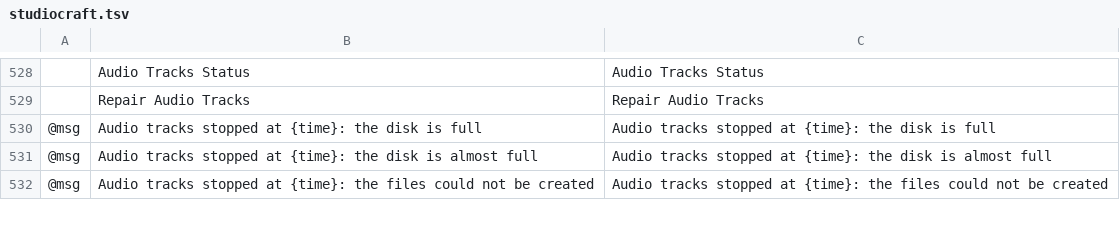
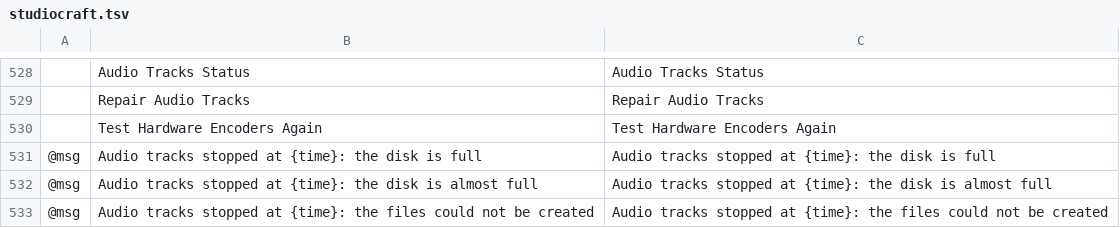
Before and after one commit to blamejs/StudioCraft, a TSV file: crates/ui-egui/i18n/locales/en/studiocraft.tsv, drawn as a sheet; only a part is shown, gaps mark what is left out; the diff names each change by its address in the sheet, - before the commit and + after, or states it on an @@ line.

Commit message:
craft-hwenc: encoder tests stop at a total time, and their results are kept between sessions
An automatic choice tested its candidates one at a time, each with its own
timeout, so an ffmpeg that never answered held a start for the timeout
once per candidate.

- resolve_within gives the tests of one choice a Budget. A running test
  stops when it is used, and the candidates that are left are reported as
  Outcome::NotTested. resolve uses DEFAULT_BUDGET (30 s); StudioCraft uses
  10 s, with 5 s for one test. A test that ran past its timeout is
  Outcome::TimedOut.
- Timeouts are measured on a Clock. FfmpegProber::with_clock takes one, so
  tests move time forward themselves.
- ProbeCache::save and ProbeCache::load keep the outcomes in a text file
  for a Fingerprint: the ffmpeg program, its version line, size and
  modification time, and the graphics driver. A file for another
  fingerprint or format version is not read; a damaged file, or one
  larger than 1 MiB, is not read at all. Timeouts, busy devices and
  encoders that failed while they ran are not saved. A passing VA-API
  test is saved with its render node and used only while that node
  exists.
- StudioCraft keeps the file as hardware-encoder-tests.txt in the
  settings folder, for the StudioCraft version as well. Tools > Test
  Hardware Encoders Again (the hardware_encoders.retest command) forgets
  the results and removes it. A new graphics device or a replaced ffmpeg
  is tested again. Software only does not run ffmpeg -version.
- The built-in encoders' tests run on their own thread and stop at the
  same limits; an encoder whose last test has not ended reports busy.

Measured on Linux with ffmpeg 8.0.1 and no GPU: an automatic H.264 choice
with an ffmpeg that never answers took 15 s at a 5 s timeout and now
takes 10 s; a normal choice takes 148 to 179 ms, and the next session
reads the file in 46 to 56 ms.

```diff
--- a/crates/ui-egui/i18n/locales/en/studiocraft.tsv
+++ b/crates/ui-egui/i18n/locales/en/studiocraft.tsv
+row 530:  | Test Hardware Encoders Again | Test Hardware Encoders Again
```
Also changed, not shown: 21 other files.
